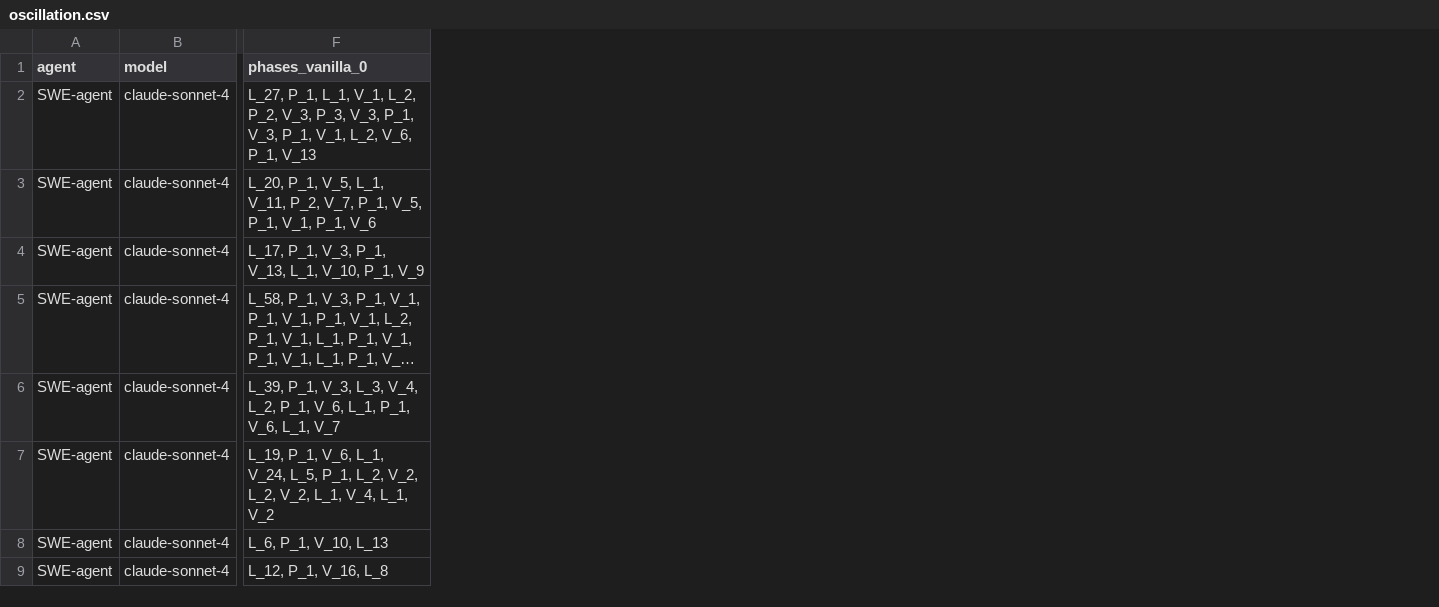
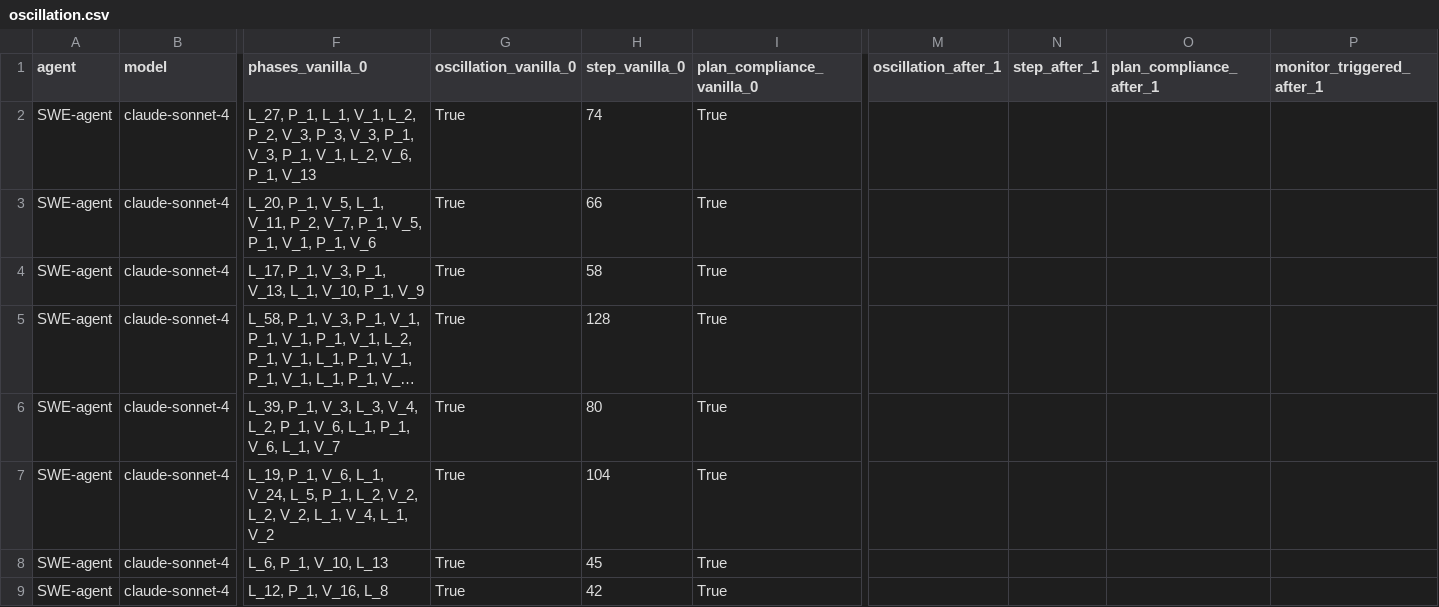
Before and after one commit to Intelligent-CAT-Lab/Graphectory, a CSV file: application/stats/oscillation.csv, drawn as a sheet; only a part is shown, gaps mark what is left out; long unchanged cells end in …; the diff names each change by its address in the sheet, - before the commit and + after, or states it on an @@ line.

Commit message:
update the results analysis for Graphectory application

```diff
--- a/application/stats/oscillation.csv
+++ b/application/stats/oscillation.csv
+column G (oscillation_vanilla_0), rows 2-9: all True
+column H (step_vanilla_0), rows 2-9: 74 | 66 | 58 | 128 | 80 | 104 | 45 | 42
+column I (plan_compliance_vanilla_0), rows 2-9: all True
+column M (oscillation_after_1), empty
+column N (step_after_1), empty
+column O (plan_compliance_after_1), empty
+column P (monitor_triggered_after_1), empty
```
Also changed, not shown: 7 other files.
